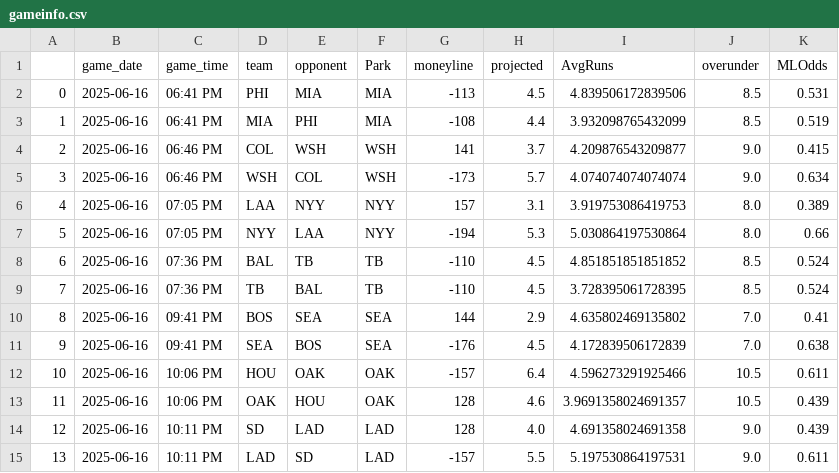
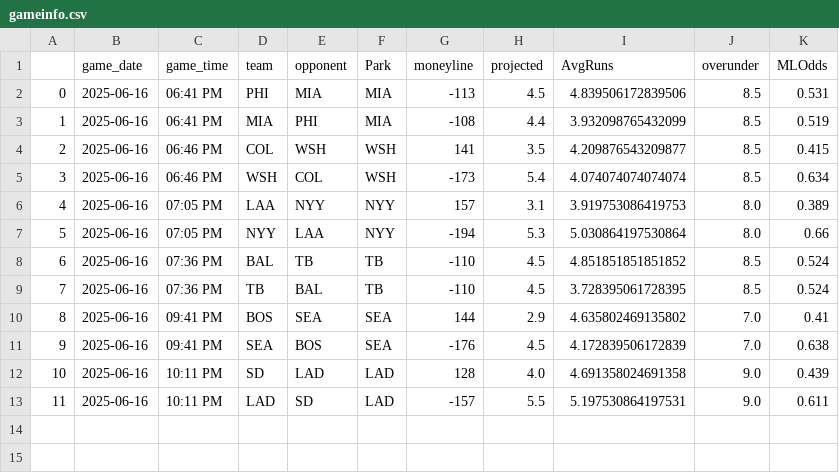
Before and after one commit to JonPGH/slateProj, a CSV file: Data/gameinfo.csv, drawn as a sheet; removed rows and columns are numbered as before the commit, all else as after; the diff names each change by its address in the sheet, - before the commit and + after, or states it on an @@ line.

```diff
--- a/Data/gameinfo.csv
+++ b/Data/gameinfo.csv
-H4 (projected): 3.7
+H4 (projected): 3.5
-J4:J5 (overunder): 9.0
+J4:J5 (overunder): 8.5
-H5 (projected): 5.7
+H5 (projected): 5.4
-row 12: 10 | 2025-06-16 | 10:06 PM | HOU | OAK | OAK | -157 | 6.4 | 4.596273291925466 | 10.5 | 0.611
-row 13: 11 | 2025-06-16 | 10:06 PM | OAK | HOU | OAK | 128 | 4.6 | 3.9691358024691357 | 10.5 | 0.439
@@ column A renumbered from row 12 down @@
```
Also changed, not shown: Data/Tableau_DailyHitterProj.csv, Data/bat_hitters.csv, 8 other files.
